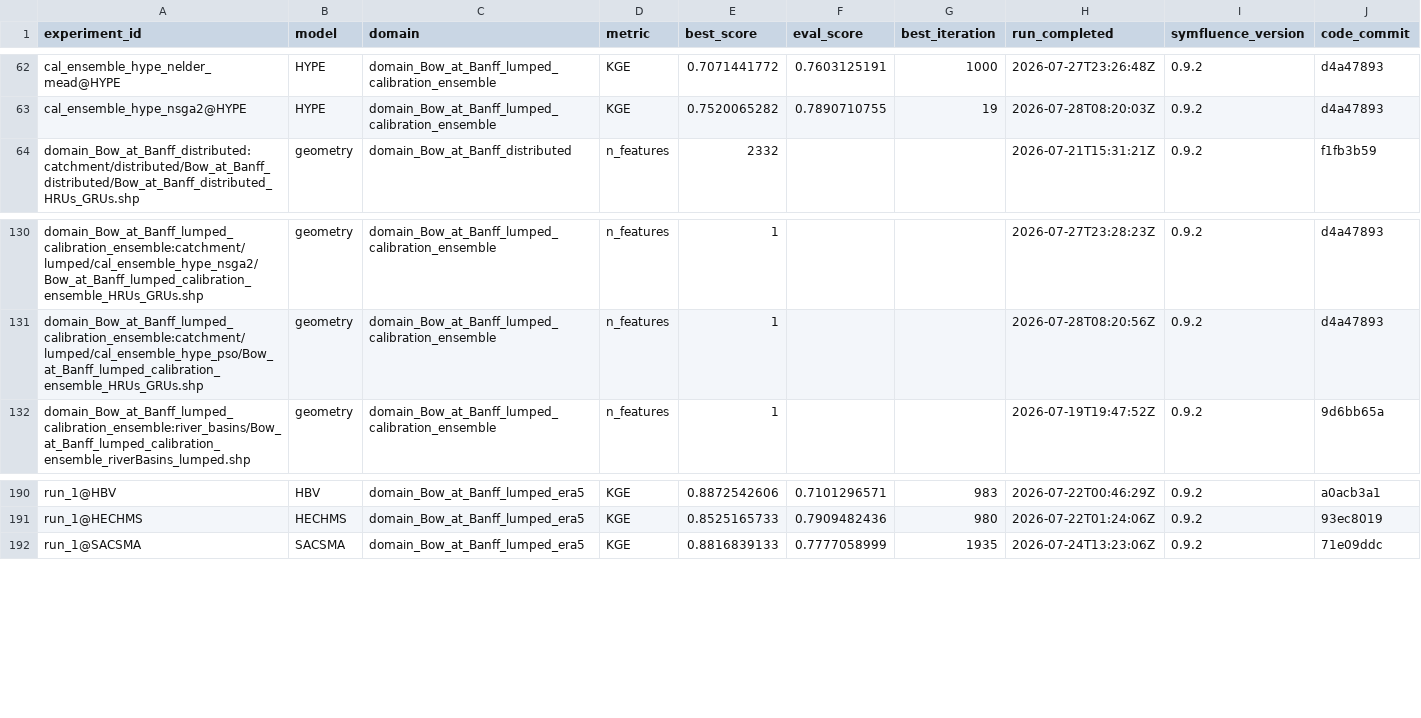
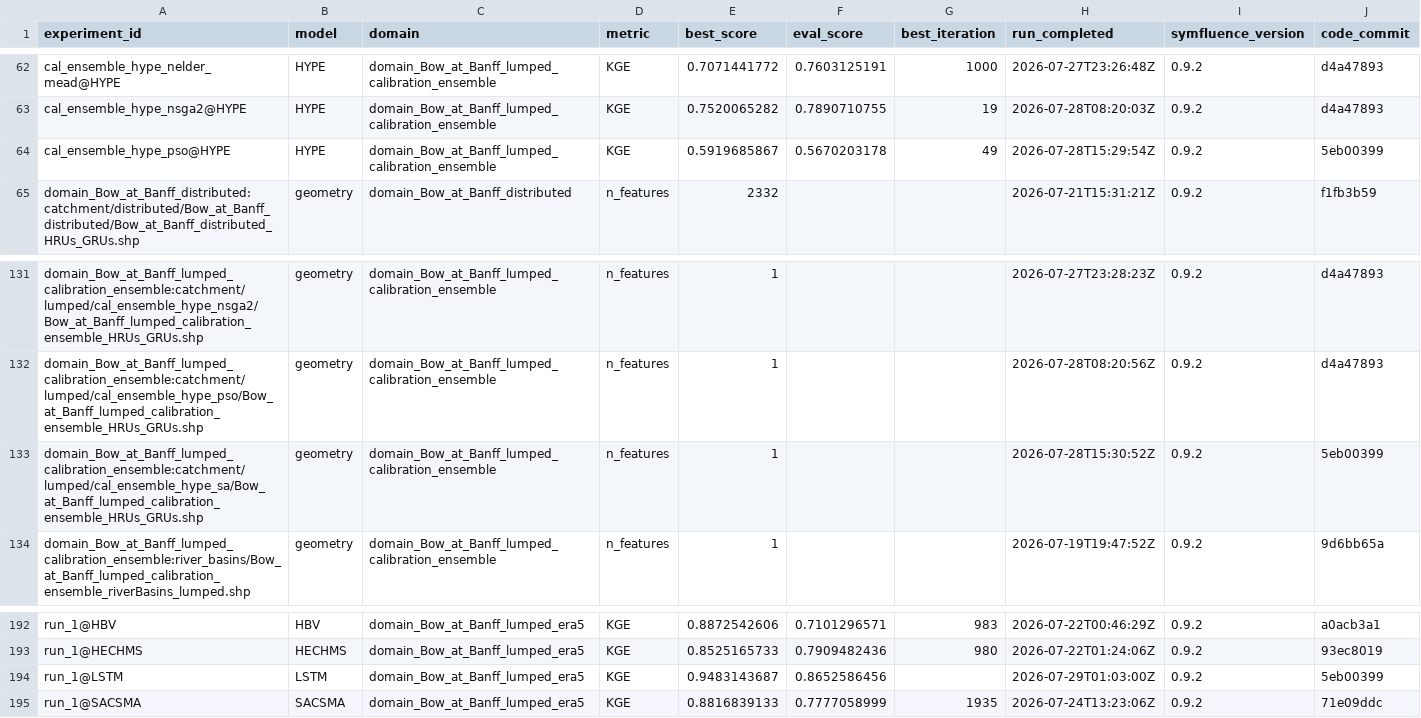
Before and after one commit to DarriEy/SYMFLUENCE, a CSV file: examples/paper_case_studies/repro_status/metrics_native_windows.csv, drawn as a sheet; only a part is shown, gaps mark what is left out; rows hold the shown columns only; the diff names each change by its address in the sheet, - before the commit and + after, or states it on an @@ line.

```diff
--- a/examples/paper_case_studies/repro_status/metrics_native_windows.csv
+++ b/examples/paper_case_studies/repro_status/metrics_native_windows.csv
+row 64: cal_ensemble_hype_pso@HYPE | HYPE | domain_Bow_at_Banff_lumped_calibration_ensemble | KGE | 0.5919685867 | 0.5670203178 | 49 | 2026-07-28T15:29:54Z | 0.9.2 | 5eb00399
+row 133: domain_Bow_at_Banff_lumped_calibration_ensemble:catchment/lumped/cal_ensemble_hype_sa/Bow_at_Banff_lumped_calibration_ensemble_HRUs_GRUs.shp | geometry | domain_Bow_at_Banff_lumped_calibration_ensemble | n_features | 1 |  |  | 2026-07-28T15:30:52Z | 0.9.2 | 5eb00399
+row 194: run_1@LSTM | LSTM | domain_Bow_at_Banff_lumped_era5 | KGE | 0.9483143687 | 0.8652586456 |  | 2026-07-29T01:03:00Z | 0.9.2 | 5eb00399
```
Also changed, not shown: examples/paper_case_studies/repro_status/comparison.csv.
